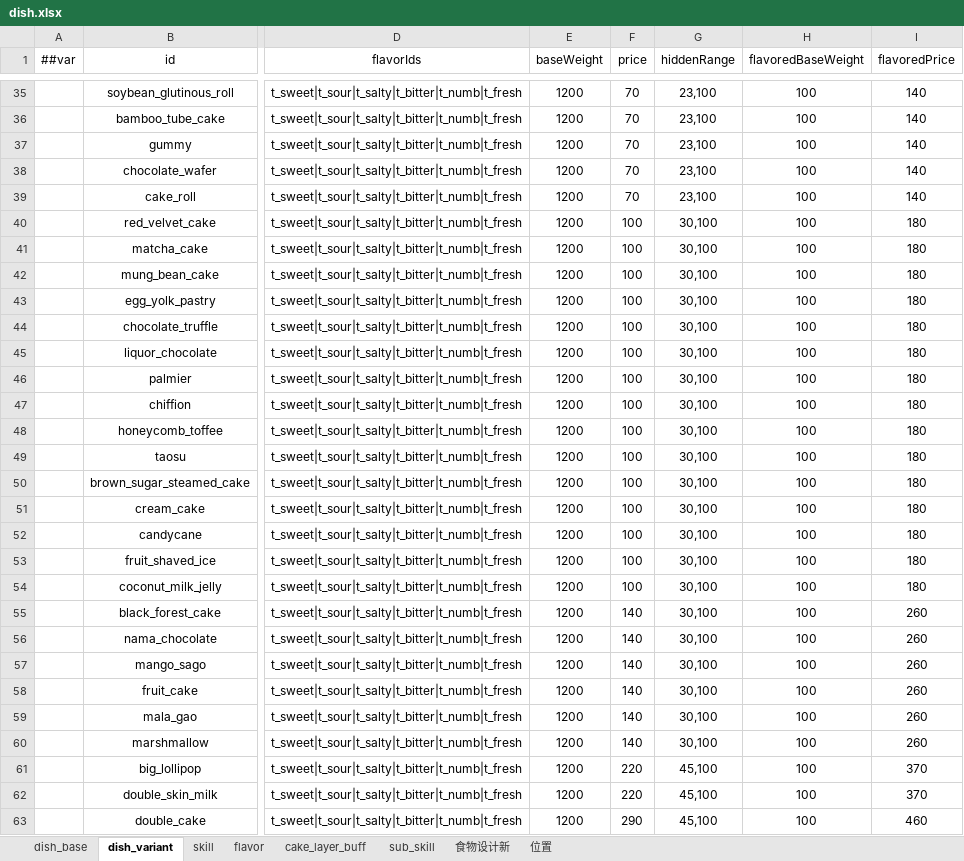
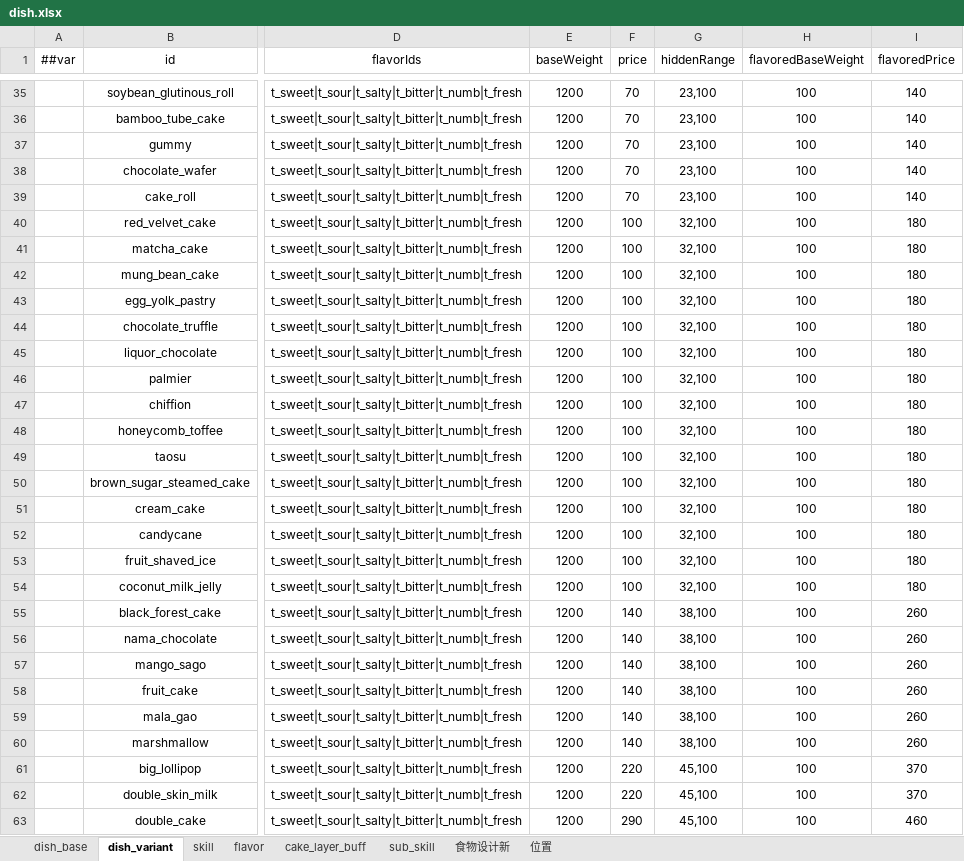
Before and after one commit to 2563495284/gourmetproject, an Excel workbook: GourmetProject/GameConfig/Datas/dish.xlsx, sheet dish_variant, drawn as a sheet; only a part is shown, gaps mark what is left out; values as stored, in another font and other column widths than the file's, no borders; the diff names each change by its address in the sheet, - before the commit and + after, or states it on an @@ line.

```diff
--- a/GourmetProject/GameConfig/Datas/dish.xlsx (sheet dish_variant)
+++ b/GourmetProject/GameConfig/Datas/dish.xlsx (sheet dish_variant)
-G40:G54 (hiddenRange): 30,100
+G40:G54 (hiddenRange): 32,100
-G55:G60 (hiddenRange): 30,100
+G55:G60 (hiddenRange): 38,100
```
Also changed, not shown: 1 other file.
